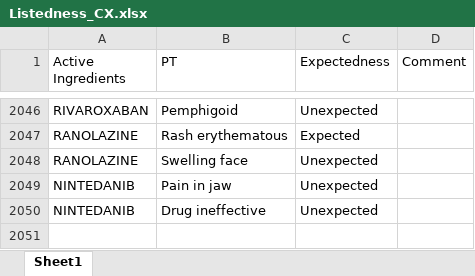
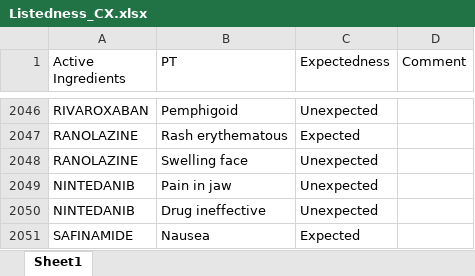
Before and after one commit to JPadhy0680/PV-Automation-Hub-Test, an Excel workbook: data/Listedness_CX.xlsx, sheet Sheet1, drawn as a sheet; only a part is shown, gaps mark what is left out; values as stored, in another font and other column widths than the file's, no borders; the diff names each change by its address in the sheet, - before the commit and + after, or states it on an @@ line.

Commit message:
Update listedness: SAFINAMIDE / Nausea

```diff
--- a/data/Listedness_CX.xlsx (sheet Sheet1)
+++ b/data/Listedness_CX.xlsx (sheet Sheet1)
+row 2051: SAFINAMIDE | Nausea | Expected
```
